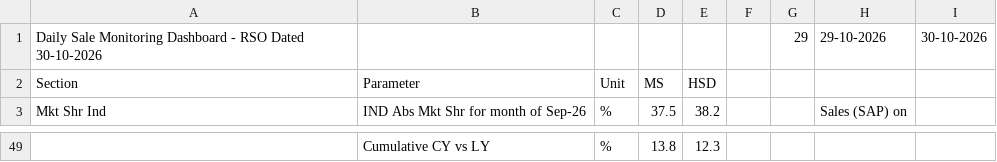
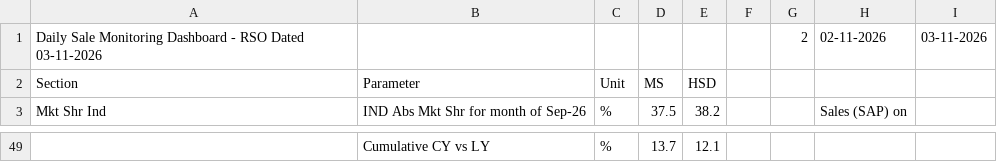
Before and after one commit to shivamindianoil-eng/rso-dashboard, a CSV file: data.csv, drawn as a sheet; only a part is shown, gaps mark what is left out; removed rows and columns are numbered as before the commit, all else as after; the diff covers the shown part only; the diff names each change by its address in the sheet, - before the commit and + after, or states it on an @@ line.

```diff
--- a/data.csv
+++ b/data.csv
-row 1: Daily Sale Monitoring Dashboard - RSO Dated 30-10-2026 |  |  |  |  |  | 29 | 29-10-2026 | 30-10-2026
+row 1: Daily Sale Monitoring Dashboard - RSO Dated 03-11-2026 |  |  |  |  |  | 2 | 02-11-2026 | 03-11-2026
-D49: 13.8
+D49: 13.7
-E49: 12.3
+E49: 12.1
```
Also changed, not shown: 13 added rows, 13 removed rows and 37 edited cells elsewhere in this file.
